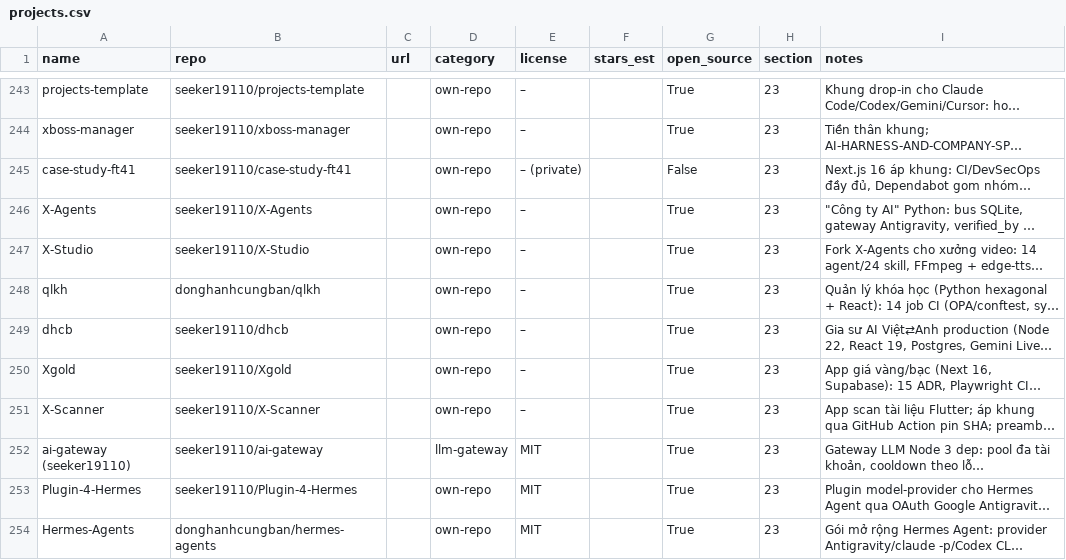
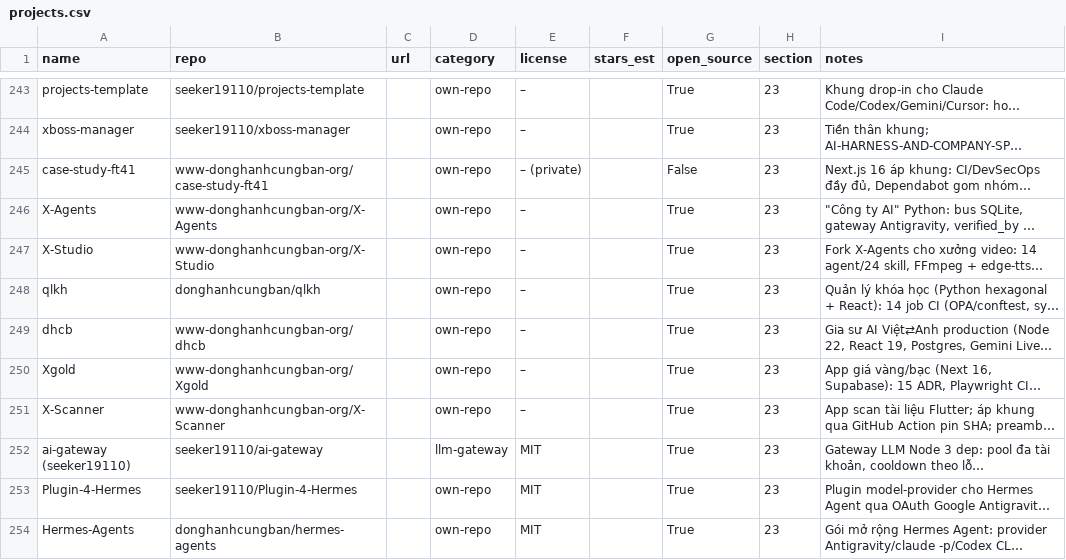
Before and after one commit to seeker19110/stored, a CSV file: data/projects.csv, drawn as a sheet; only a part is shown, gaps mark what is left out; long unchanged cells end in …; the diff covers the shown part only; the diff names each change by its address in the sheet, - before the commit and + after, or states it on an @@ line.

```diff
--- a/data/projects.csv
+++ b/data/projects.csv
-B245 (repo): seeker19110/case-study-ft41
+B245 (repo): www-donghanhcungban-org/case-study-ft41
-B246 (repo): seeker19110/X-Agents
+B246 (repo): www-donghanhcungban-org/X-Agents
-B247 (repo): seeker19110/X-Studio
+B247 (repo): www-donghanhcungban-org/X-Studio
-B249 (repo): seeker19110/dhcb
+B249 (repo): www-donghanhcungban-org/dhcb
-B250 (repo): seeker19110/Xgold
+B250 (repo): www-donghanhcungban-org/Xgold
-B251 (repo): seeker19110/X-Scanner
+B251 (repo): www-donghanhcungban-org/X-Scanner
```
Also changed, not shown: 7 edited cells elsewhere in this file, 15 other files.
